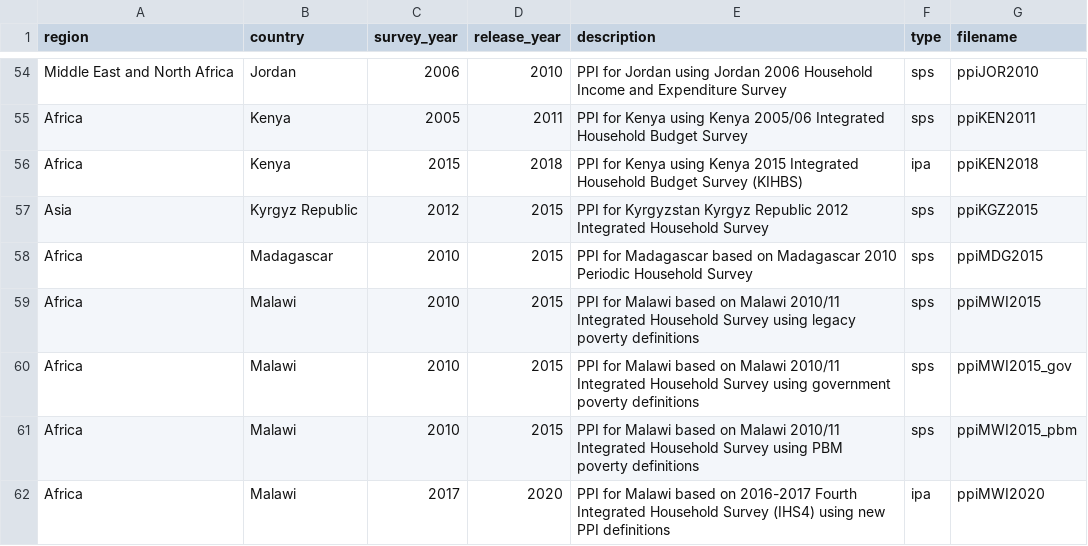
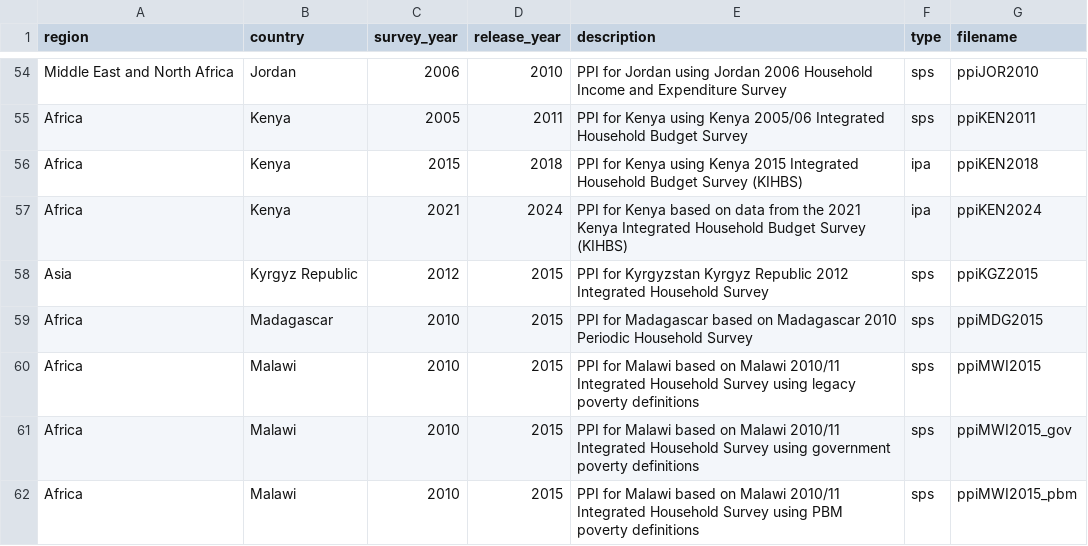
Before and after one commit to katilingban/ppitables, a CSV file: data-raw/steer.csv, drawn as a sheet; only a part is shown, gaps mark what is left out; the shorter side is filled out with more unchanged rows; the diff names each change by its address in the sheet, - before the commit and + after, or states it on an @@ line.

Commit message:
create Kenya 2024 table; fix #126

```diff
--- a/data-raw/steer.csv
+++ b/data-raw/steer.csv
+row 57: Africa | Kenya | 2021 | 2024 | PPI for Kenya based on data from the 2021 Kenya Integrated Household Budget Survey (KIHBS) | ipa | ppiKEN2024
```
Also changed, not shown: 10 other files.
